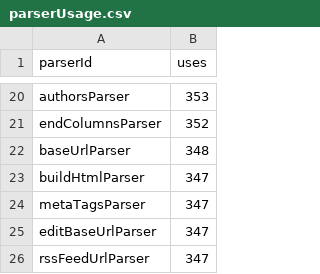
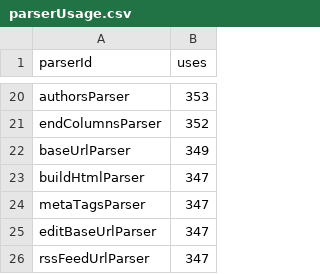
Before and after one commit to breck7/blog, a CSV file: parserUsage.csv, drawn as a sheet; only a part is shown, gaps mark what is left out.

```diff
--- a/parserUsage.csv
+++ b/parserUsage.csv
@@ -21,3 +21,3 @@ authorsParser,353
 endColumnsParser,352
-baseUrlParser,348
+baseUrlParser,349
 buildHtmlParser,347
```
Also changed, not shown: 6 other files.
